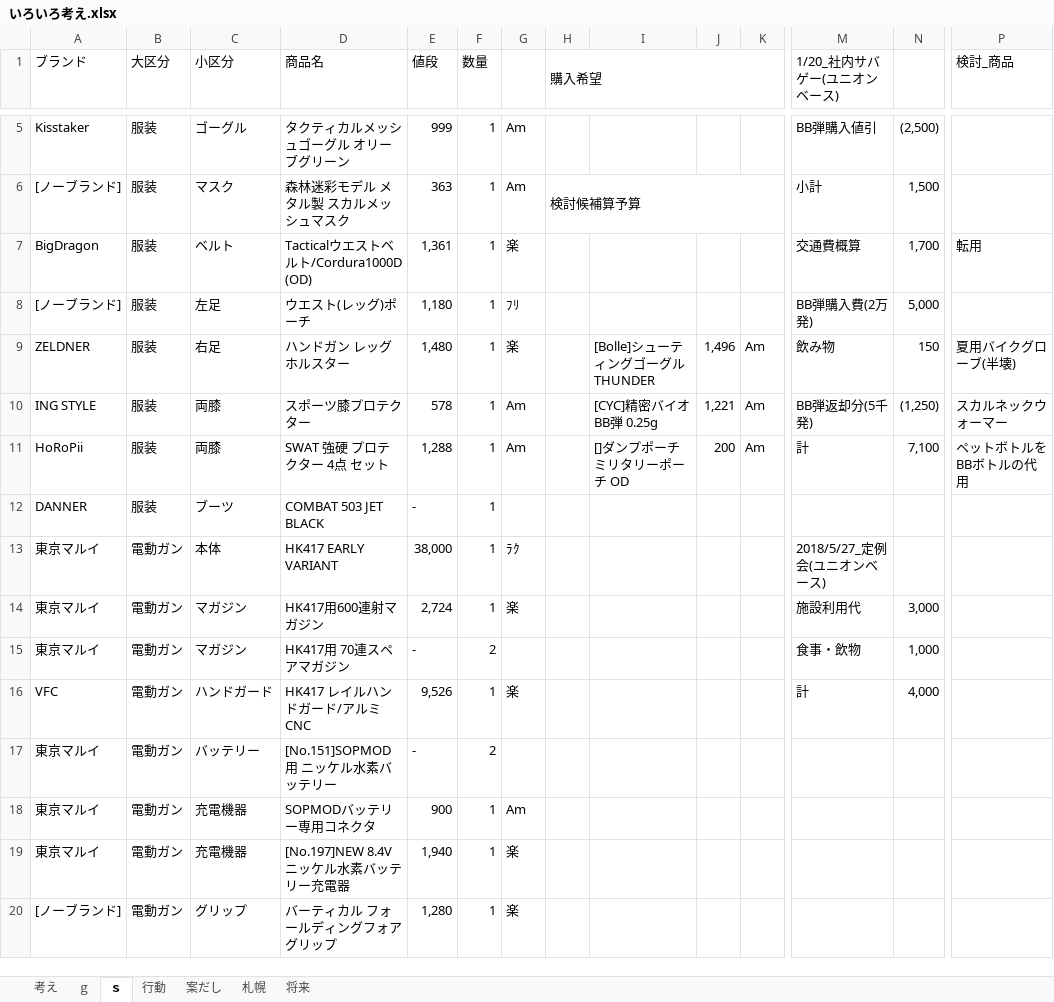
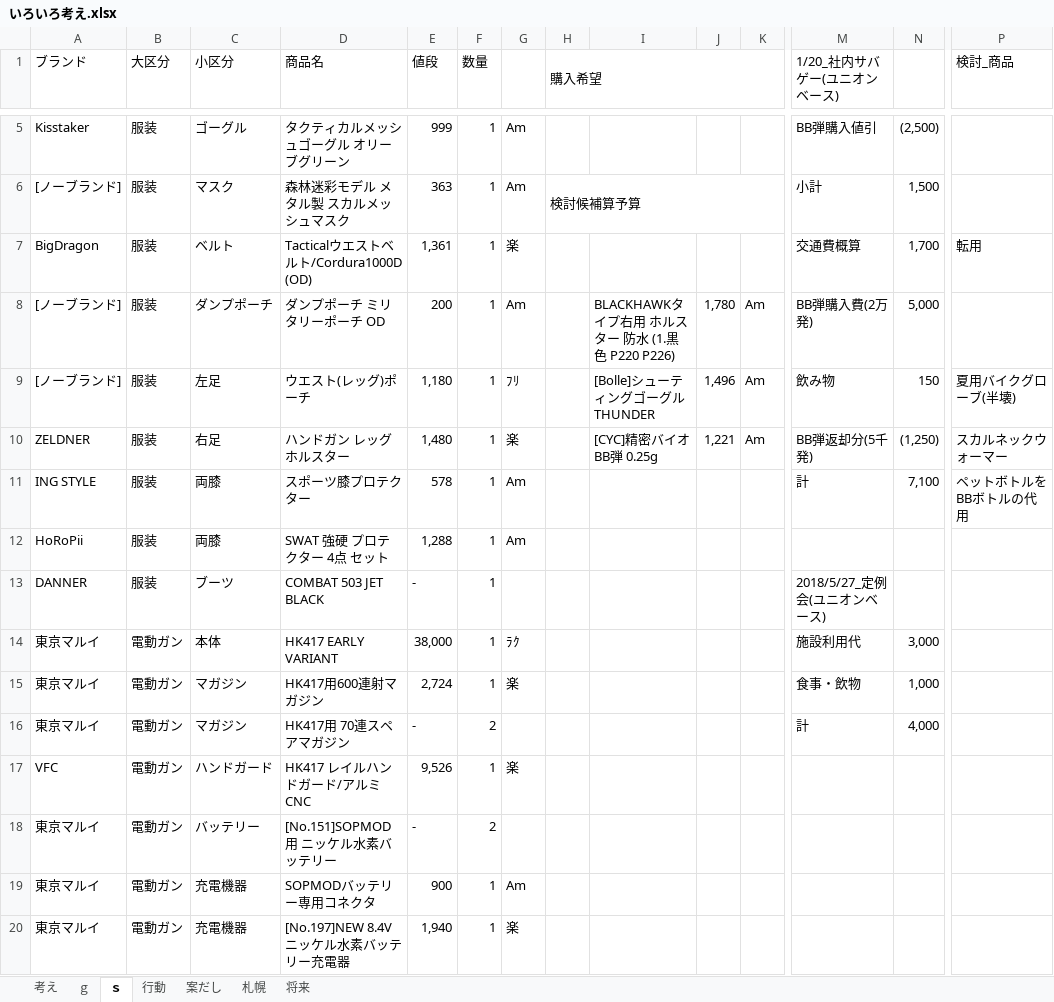
Before and after one commit to tarookyu/IPO, an Excel workbook: いろいろ考え.xlsx, sheet ｓ, drawn as a sheet; only a part is shown, gaps mark what is left out; the shorter side is filled out with more unchanged rows; values as stored, in another font and other column widths than the file's, no cell formats; addresses are those after the commit; rows hold the shown columns only; the diff covers the shown part only; the diff names each change by its address in the sheet, - before the commit and + after, or states it on an @@ line.

```diff
--- a/いろいろ考え.xlsx (sheet ｓ)
+++ b/いろいろ考え.xlsx (sheet ｓ)
+row 8: [ノーブランド] | 服装 | ダンプポーチ | ダンプポーチ ミリタリーポーチ OD | 200 | 1 | Am |  | BLACKHAWKタイプ右用 ホルスター 防水 (1.黒色 P220 P226) | 1,780 | Am | BB弾購入費(2万発) | 5,000
-I9: (empty)
+I9: [Bolle]シューティングゴーグル THUNDER
-J9: (empty)
+J9: 1,496
-K9: (empty)
+K9: Am
-M9 (1/20_社内サバゲー(ユニオンベース)): BB弾購入費(2万発)
+M9 (1/20_社内サバゲー(ユニオンベース)): 飲み物
-N9: 5,000
+N9: 150
-P9 (検討_商品): (empty)
+P9 (検討_商品): 夏用バイクグローブ(半壊)
-I10: [Bolle]シューティングゴーグル THUNDER
+I10: [CYC]精密バイオBB弾 0.25g
-J10: 1,496
+J10: 1,221
-M10 (1/20_社内サバゲー(ユニオンベース)): 飲み物
+M10 (1/20_社内サバゲー(ユニオンベース)): BB弾返却分(5千発)
-N10: 150
+N10: (1,250)
-P10 (検討_商品): 夏用バイクグローブ(半壊)
+P10 (検討_商品): スカルネックウォーマー
-I11: [CYC]精密バイオBB弾 0.25g
+I11: (empty)
-J11: 1,221
+J11: (empty)
-K11:K12: Am
+K11:K12: (empty)
-M11 (1/20_社内サバゲー(ユニオンベース)): BB弾返却分(5千発)
+M11 (1/20_社内サバゲー(ユニオンベース)): 計
-N11: (1,250)
+N11: 7,100
-P11 (検討_商品): スカルネックウォーマー
+P11 (検討_商品): ペットボトルをBBボトルの代用
-I12: []ダンプポーチ ミリタリーポーチ OD
+I12: (empty)
-J12: 200
+J12: (empty)
-M12 (1/20_社内サバゲー(ユニオンベース)): 計
+M12 (1/20_社内サバゲー(ユニオンベース)): (empty)
-N12: 7,100
+N12: (empty)
-P12 (検討_商品): ペットボトルをBBボトルの代用
+P12 (検討_商品): (empty)
-M13 (1/20_社内サバゲー(ユニオンベース)): (empty)
+M13 (1/20_社内サバゲー(ユニオンベース)): 2018/5/27_定例会(ユニオンベース)
-M14 (1/20_社内サバゲー(ユニオンベース)): 2018/5/27_定例会(ユニオンベース)
+M14 (1/20_社内サバゲー(ユニオンベース)): 施設利用代
-N14: (empty)
+N14: 3,000
-M15 (1/20_社内サバゲー(ユニオンベース)): 施設利用代
+M15 (1/20_社内サバゲー(ユニオンベース)): 食事・飲物
-N15: 3,000
+N15: 1,000
-M16 (1/20_社内サバゲー(ユニオンベース)): 食事・飲物
+M16 (1/20_社内サバゲー(ユニオンベース)): 計
-N16: 1,000
+N16: 4,000
-M17 (1/20_社内サバゲー(ユニオンベース)): 計
+M17 (1/20_社内サバゲー(ユニオンベース)): (empty)
-N17: 4,000
+N17: (empty)
```
Also changed, not shown: 4 edited cells elsewhere in this sheet, sheet ｇ, cell formats, IPO監視_2018.xlsm.
